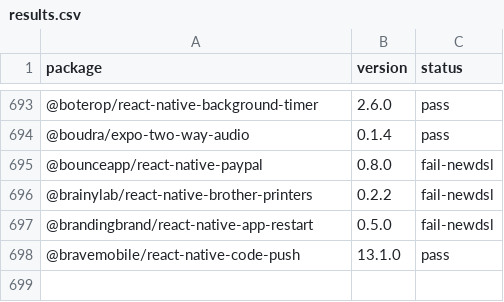
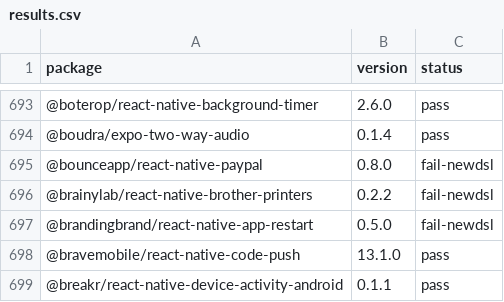
Before and after one commit to gabrieldonadel/agp-new-dsl, a CSV file: results.csv, drawn as a sheet; only a part is shown, gaps mark what is left out; the diff names each change by its address in the sheet, - before the commit and + after, or states it on an @@ line.

Commit message:
test(@breakr/react-native-device-activity-android): pass

```diff
--- a/results.csv
+++ b/results.csv
+row 699: @breakr/react-native-device-activity-android | 0.1.1 | pass
```
Also changed, not shown: 2 other files.
